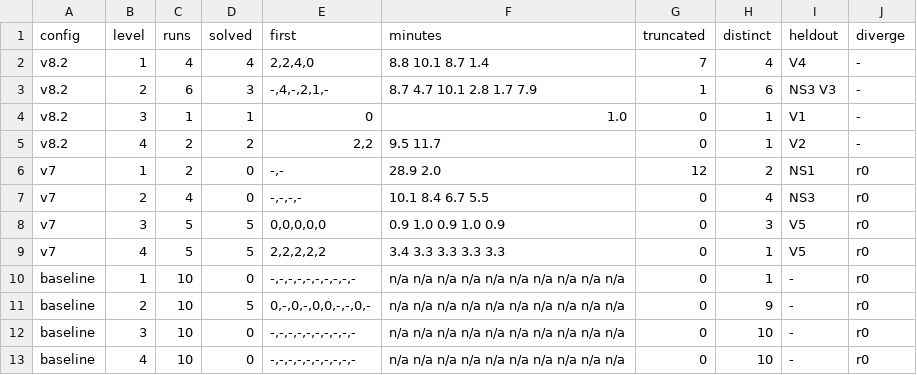
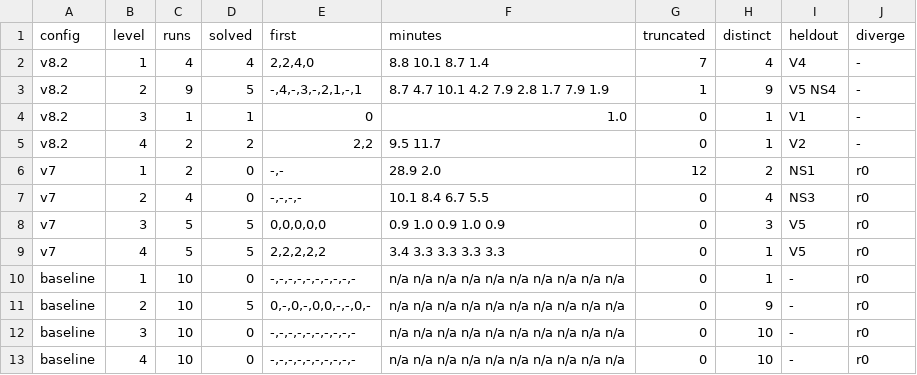
Before and after one commit to yahavb/trainium-agent-labs, a CSV file: analysis/final_v82/compare.csv, drawn as a sheet.

```diff
--- a/analysis/final_v82/compare.csv
+++ b/analysis/final_v82/compare.csv
@@ -2,3 +2,3 @@
 v8.2,1,4,4,"2,2,4,0",8.8 10.1 8.7 1.4,7,4,V4,-
-v8.2,2,6,3,"-,4,-,2,1,-",8.7 4.7 10.1 2.8 1.7 7.9,1,6,NS3 V3,-
+v8.2,2,9,5,"-,4,-,3,-,2,1,-,1",8.7 4.7 10.1 4.2 7.9 2.8 1.7 7.9 1.9,1,9,V5 NS4,-
 v8.2,3,1,1,0,1.0,0,1,V1,-
```
Also changed, not shown: analysis/final_v82/summary.csv, analysis/final_v82/taxonomy.csv, 7 other files.
